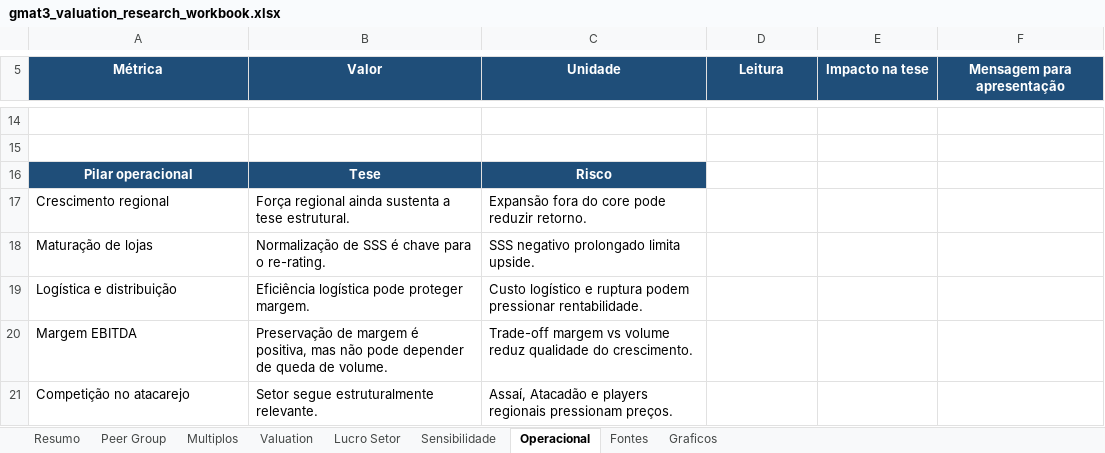
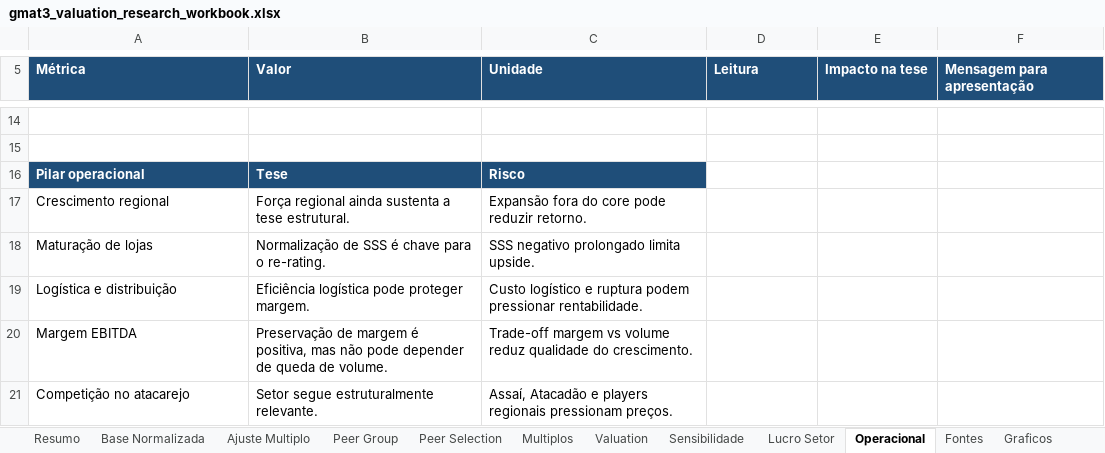
Before and after one commit to giorgiascherer21/gmat3-relative-valuation, an Excel workbook: outputs/gmat3_valuation_research_workbook.xlsx, sheet Operacional, drawn as a sheet; only a part is shown, gaps mark what is left out; values as stored, in another font and other column widths than the file's, no borders; the diff names each change by its address in the sheet, - before the commit and + after, or states it on an @@ line.

```diff
--- a/outputs/gmat3_valuation_research_workbook.xlsx (sheet Operacional)
+++ b/outputs/gmat3_valuation_research_workbook.xlsx (sheet Operacional)
+sheet tab: Base Normalizada
+sheet tab: Ajuste Multiplo
+sheet tab: Peer Selection
@@ sheet tab order changed: Resumo | Base Normalizada | Ajuste Multiplo | Peer Group | Peer Selection | Multiplos | Valuation | Sensibilidade | Lucro Setor | Operacional | Fontes | Graficos @@
-A5:F5 alignment: center
+A5:F5 alignment: left
-A16:C16 alignment: center
+A16:C16 alignment: left
```
Also changed, not shown: sheet Resumo, sheet Fontes, sheet Valuation, 7 other files.
